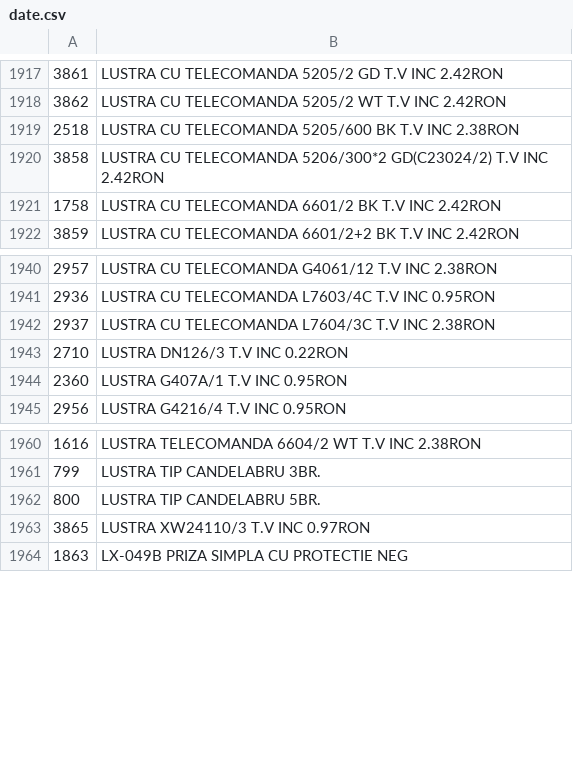
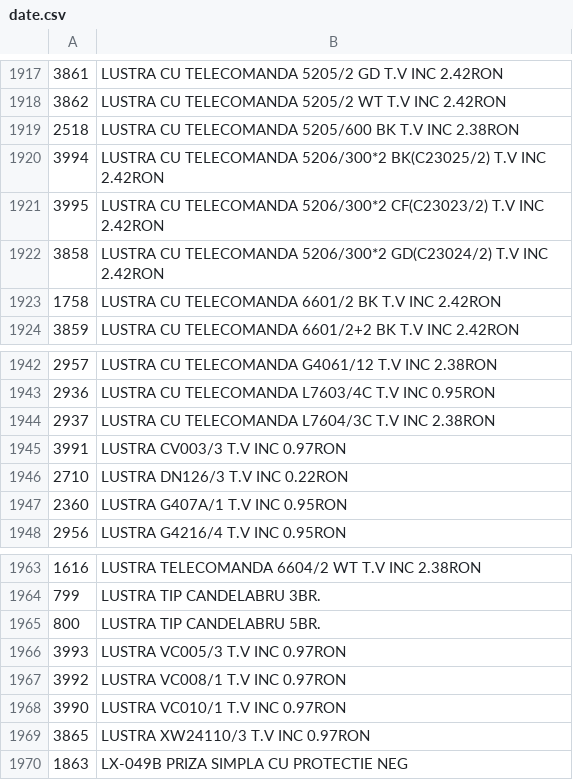
Before and after one commit to Rert90/site-casa-marcat, a CSV file: date.csv, drawn as a sheet; only a part is shown, gaps mark what is left out.

Commit message:
Add new entries to date.csv for lighting products

```diff
--- a/date.csv
+++ b/date.csv
@@ -1919,2 +1919,4 @@
 2518;LUSTRA CU TELECOMANDA 5205/600 BK T.V INC 2.38RON
+3994;LUSTRA CU TELECOMANDA 5206/300*2 BK(C23025/2) T.V INC 2.42RON
+3995;LUSTRA CU TELECOMANDA 5206/300*2 CF(C23023/2) T.V INC 2.42RON
 3858;LUSTRA CU TELECOMANDA 5206/300*2 GD(C23024/2) T.V INC 2.42RON
@@ -1942,2 +1944,3 @@
 2937;LUSTRA CU TELECOMANDA L7604/3C T.V INC 2.38RON
+3991;LUSTRA CV003/3 T.V INC 0.97RON
 2710;LUSTRA DN126/3 T.V INC 0.22RON
@@ -1962,2 +1965,5 @@
 800;LUSTRA TIP CANDELABRU 5BR.
+3993;LUSTRA VC005/3 T.V INC 0.97RON
+3992;LUSTRA VC008/1 T.V INC 0.97RON
+3990;LUSTRA VC010/1 T.V INC 0.97RON
 3865;LUSTRA XW24110/3 T.V INC 0.97RON
```
